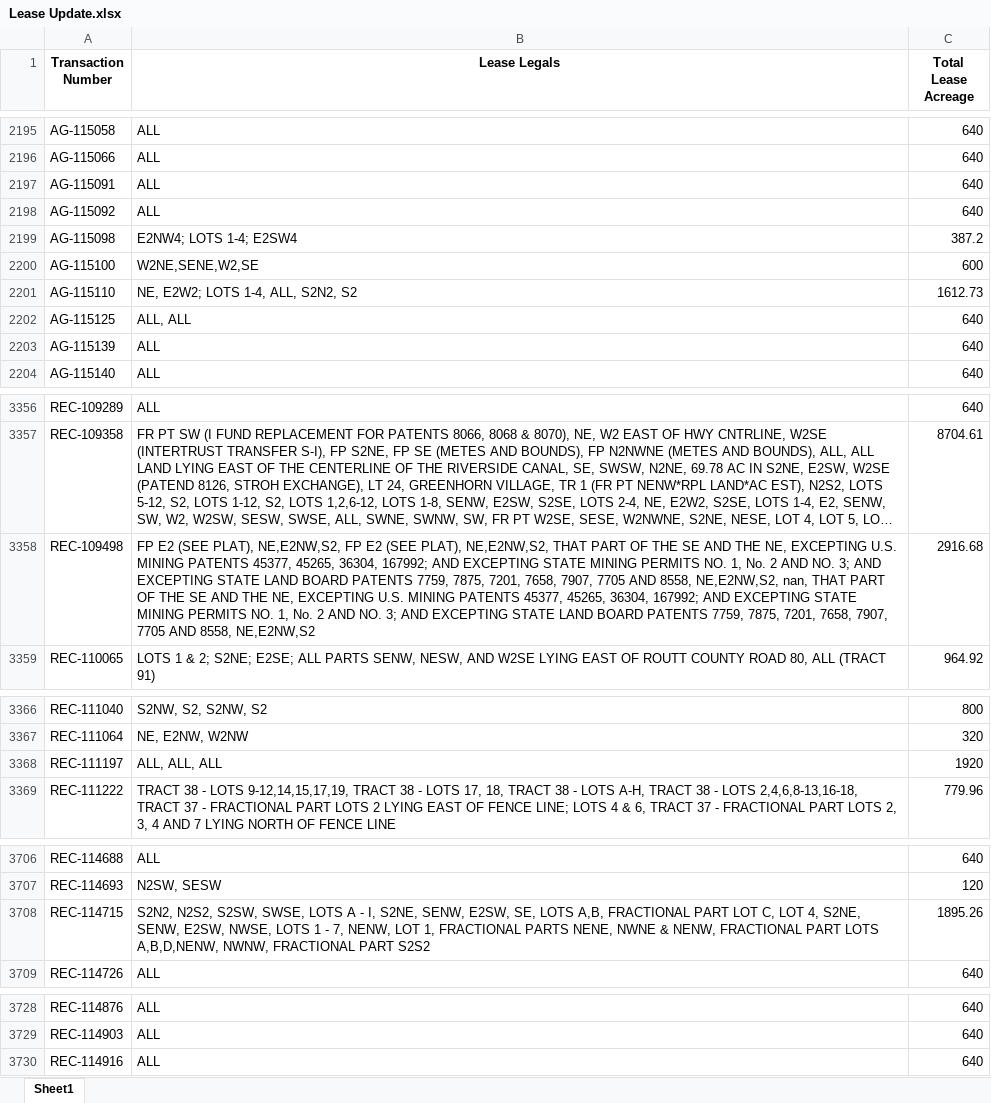
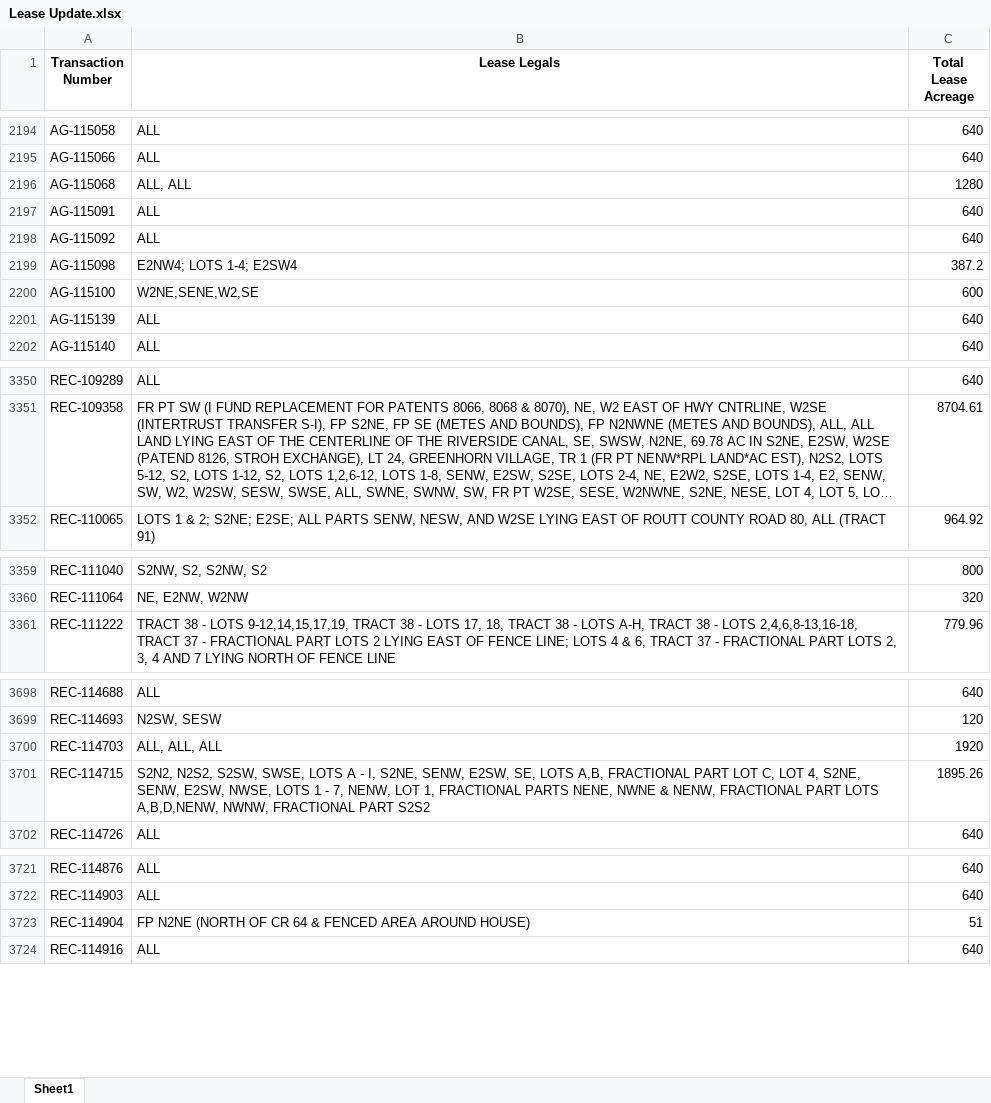
Before and after one commit to lawnshogan/Code, an Excel workbook: Python/DataScience/Lease Update.xlsx, sheet Sheet1, drawn as a sheet; only a part is shown, gaps mark what is left out; long unchanged cells end in …; values as stored, in another font and other column widths than the file's, no borders; removed rows and columns are numbered as before the commit, all else as after; the diff covers the shown part only; the diff names each change by its address in the sheet, - before the commit and + after, or states it on an @@ line.

```diff
--- a/Python/DataScience/Lease Update.xlsx (sheet Sheet1)
+++ b/Python/DataScience/Lease Update.xlsx (sheet Sheet1)
+row 2196: AG-115068 | ALL, ALL | 1280
-row 2201: AG-115110 | NE, E2W2; LOTS 1-4, ALL, S2N2, S2 | 1612.73
-row 2202: AG-115125 | ALL, ALL | 640
-row 3358: REC-109498 | FP E2 (SEE PLAT), NE,E2NW,S2, FP E2 (SEE PLAT), NE,E2NW,S2, THAT PART OF THE SE AND THE NE, EXCEPTING U.S. MINING PATENTS 45377, 45265, 36304, 167992; AND EXCEPTING STATE MINING PERMITS NO. 1, No. 2 AND NO. 3; AND EXCEPTING STATE LAND BOARD PATENTS 7759, 7875, 7201, 7658, 7907, 7705 AND 8558, NE,E2NW,S2, nan, THAT PART OF THE SE AND THE NE, EXCEPTING U.S. MINING PATENTS 45377, 45265, 36304, 167992; AND EXCEPTING STATE MINING PERMITS NO. 1, No. 2 AND NO. 3; AND EXCEPTING STATE LAND BOARD PATENTS 7759, 7875, 7201, 7658, 7907, 7705 AND 8558, NE,E2NW,S2 | 2916.68
-row 3368: REC-111197 | ALL, ALL, ALL | 1920
+row 3700: REC-114703 | ALL, ALL, ALL | 1920
+row 3723: REC-114904 | FP N2NE (NORTH OF CR 64 & FENCED AREA AROUND HOUSE) | 51
```
Also changed, not shown: 12 added rows, 17 removed rows and 10 edited cells elsewhere in this sheet, 1 other file.
